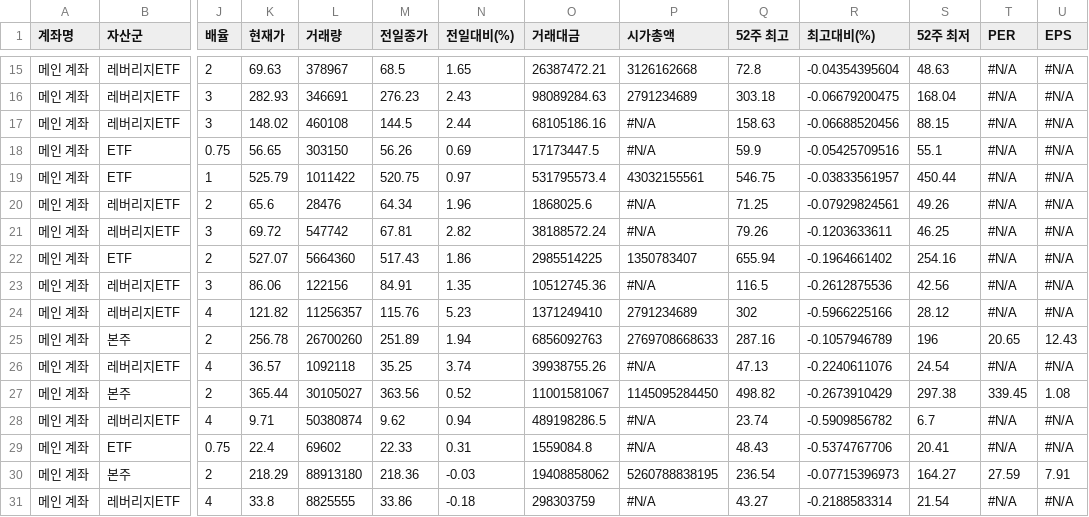
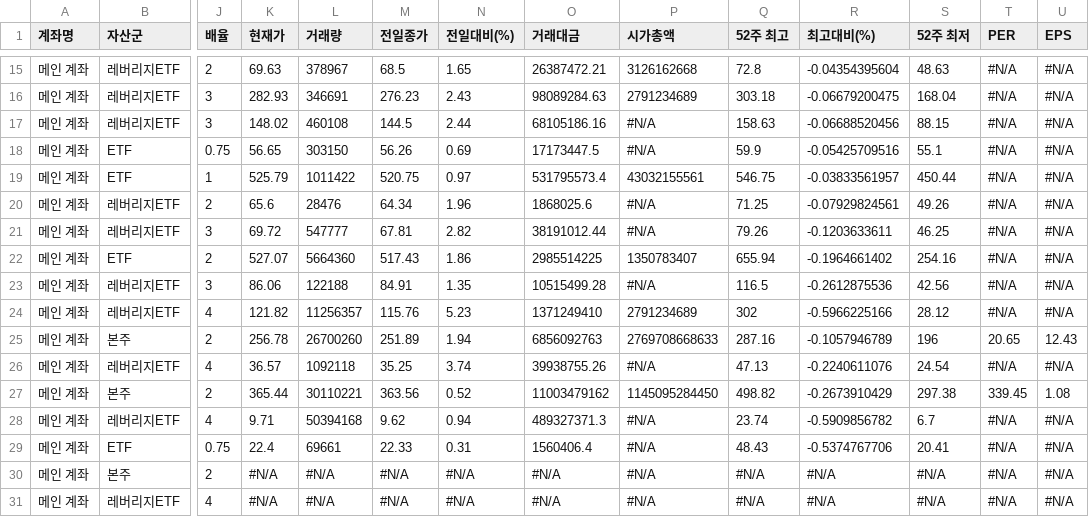
Before and after one commit to yr857511-cpu/-, a CSV file: sheet.csv, drawn as a sheet; only a part is shown, gaps mark what is left out; the diff covers the shown part only; the diff names each change by its address in the sheet, - before the commit and + after, or states it on an @@ line.

```diff
--- a/sheet.csv
+++ b/sheet.csv
-L21 (거래량): 547742
+L21 (거래량): 547777
-O21 (거래대금): 38188572.24
+O21 (거래대금): 38191012.44
-L23 (거래량): 122156
+L23 (거래량): 122188
-O23 (거래대금): 10512745.36
+O23 (거래대금): 10515499.28
-L27 (거래량): 30105027
+L27 (거래량): 30110221
-O27 (거래대금): 11001581067
+O27 (거래대금): 11003479162
-L28 (거래량): 50380874
+L28 (거래량): 50394168
-O28 (거래대금): 489198286.5
+O28 (거래대금): 489327371.3
-L29 (거래량): 69602
+L29 (거래량): 69661
-O29 (거래대금): 1559084.8
+O29 (거래대금): 1560406.4
-K30 (현재가): 218.29
+K30 (현재가): #N/A
-L30 (거래량): 88913180
+L30 (거래량): #N/A
-M30 (전일종가): 218.36
+M30 (전일종가): #N/A
-N30 (전일대비(%)): -0.03
+N30 (전일대비(%)): #N/A
-O30 (거래대금): 19408858062
+O30 (거래대금): #N/A
-P30 (시가총액): 5260788838195
+P30 (시가총액): #N/A
-Q30 (52주 최고): 236.54
+Q30 (52주 최고): #N/A
-R30 (최고대비(%)): -0.07715396973
+R30 (최고대비(%)): #N/A
-S30 (52주 최저): 164.27
+S30 (52주 최저): #N/A
-T30 (PER): 27.59
+T30 (PER): #N/A
-U30 (EPS): 7.91
+U30 (EPS): #N/A
-K31 (현재가): 33.8
+K31 (현재가): #N/A
-L31 (거래량): 8825555
+L31 (거래량): #N/A
-M31 (전일종가): 33.86
+M31 (전일종가): #N/A
-N31 (전일대비(%)): -0.18
+N31 (전일대비(%)): #N/A
-O31 (거래대금): 298303759
+O31 (거래대금): #N/A
-Q31 (52주 최고): 43.27
+Q31 (52주 최고): #N/A
-R31 (최고대비(%)): -0.2188583314
+R31 (최고대비(%)): #N/A
-S31 (52주 최저): 21.54
+S31 (52주 최저): #N/A
```
Also changed, not shown: 137 edited cells elsewhere in this file.
